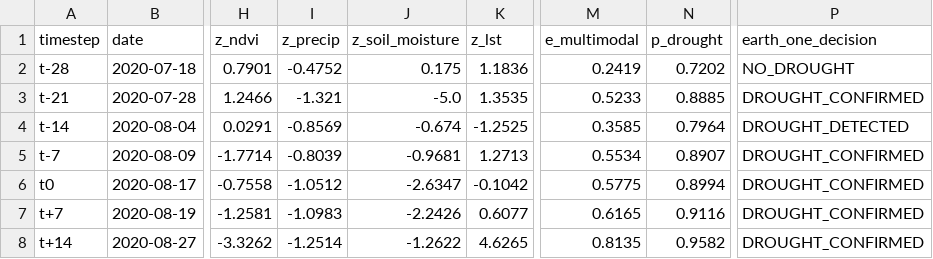
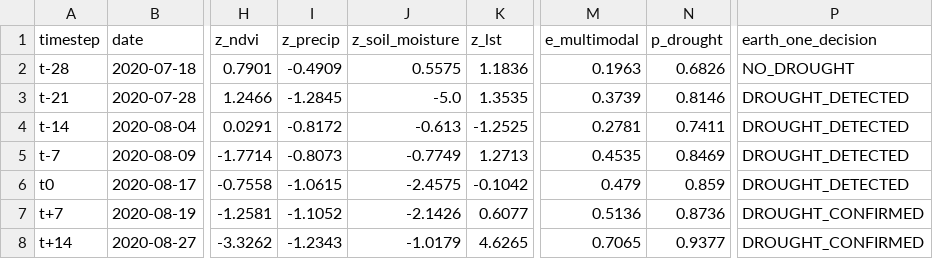
Before and after one commit to shubham-exe-web/earth-one, a CSV file: audit/empirical_lead_time_trajectory_iowa_2020.csv, drawn as a sheet; only a part is shown, gaps mark what is left out; the diff names each change by its address in the sheet, - before the commit and + after, or states it on an @@ line.

```diff
--- a/audit/empirical_lead_time_trajectory_iowa_2020.csv
+++ b/audit/empirical_lead_time_trajectory_iowa_2020.csv
-I2 (z_precip): -0.4752
+I2 (z_precip): -0.4909
-J2 (z_soil_moisture): 0.175
+J2 (z_soil_moisture): 0.5575
-M2 (e_multimodal): 0.2419
+M2 (e_multimodal): 0.1963
-N2 (p_drought): 0.7202
+N2 (p_drought): 0.6826
-I3 (z_precip): -1.321
+I3 (z_precip): -1.2845
-M3 (e_multimodal): 0.5233
+M3 (e_multimodal): 0.3739
-N3 (p_drought): 0.8885
+N3 (p_drought): 0.8146
-P3 (earth_one_decision): DROUGHT_CONFIRMED
+P3 (earth_one_decision): DROUGHT_DETECTED
-I4 (z_precip): -0.8569
+I4 (z_precip): -0.8172
-J4 (z_soil_moisture): -0.674
+J4 (z_soil_moisture): -0.613
-M4 (e_multimodal): 0.3585
+M4 (e_multimodal): 0.2781
-N4 (p_drought): 0.7964
+N4 (p_drought): 0.7411
-I5 (z_precip): -0.8039
+I5 (z_precip): -0.8073
-J5 (z_soil_moisture): -0.9681
+J5 (z_soil_moisture): -0.7749
-M5 (e_multimodal): 0.5534
+M5 (e_multimodal): 0.4535
-N5 (p_drought): 0.8907
+N5 (p_drought): 0.8469
-P5:P6 (earth_one_decision): DROUGHT_CONFIRMED
+P5:P6 (earth_one_decision): DROUGHT_DETECTED
-I6 (z_precip): -1.0512
+I6 (z_precip): -1.0615
-J6 (z_soil_moisture): -2.6347
+J6 (z_soil_moisture): -2.4575
-M6 (e_multimodal): 0.5775
+M6 (e_multimodal): 0.479
-N6 (p_drought): 0.8994
+N6 (p_drought): 0.859
-I7 (z_precip): -1.0983
+I7 (z_precip): -1.1052
-J7 (z_soil_moisture): -2.2426
+J7 (z_soil_moisture): -2.1426
-M7 (e_multimodal): 0.6165
+M7 (e_multimodal): 0.5136
-N7 (p_drought): 0.9116
+N7 (p_drought): 0.8736
-I8 (z_precip): -1.2514
+I8 (z_precip): -1.2343
-J8 (z_soil_moisture): -1.2622
+J8 (z_soil_moisture): -1.0179
-M8 (e_multimodal): 0.8135
+M8 (e_multimodal): 0.7065
-N8 (p_drought): 0.9582
+N8 (p_drought): 0.9377
```
Also changed, not shown: audit/master_3tier_validation_hierarchy.csv, audit/tier_a_loso_sensitivity.csv, 8 other files.
